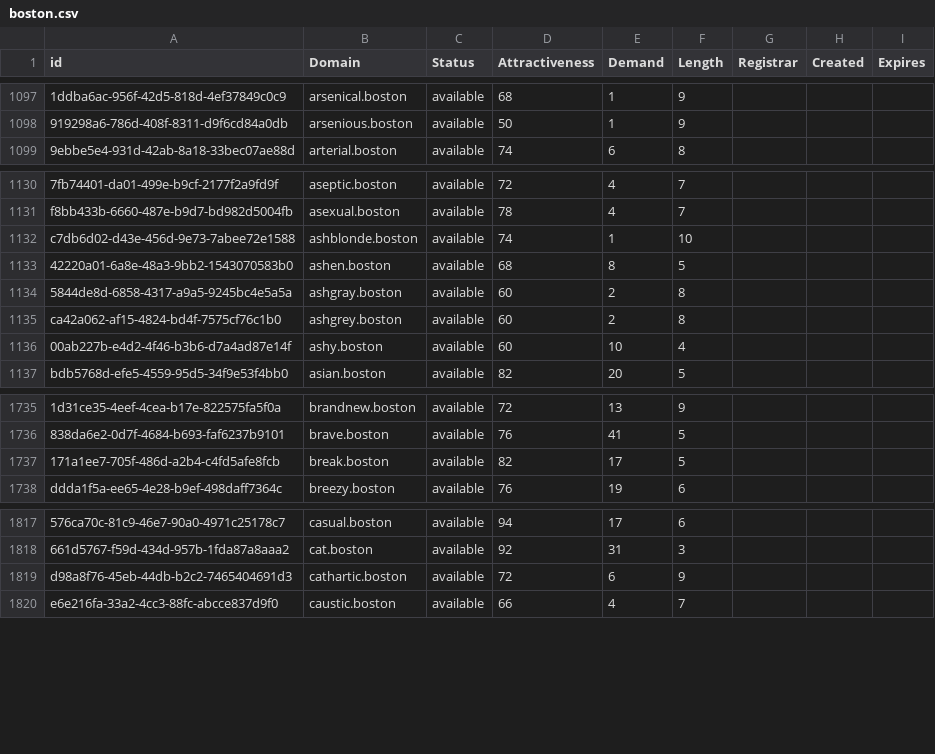
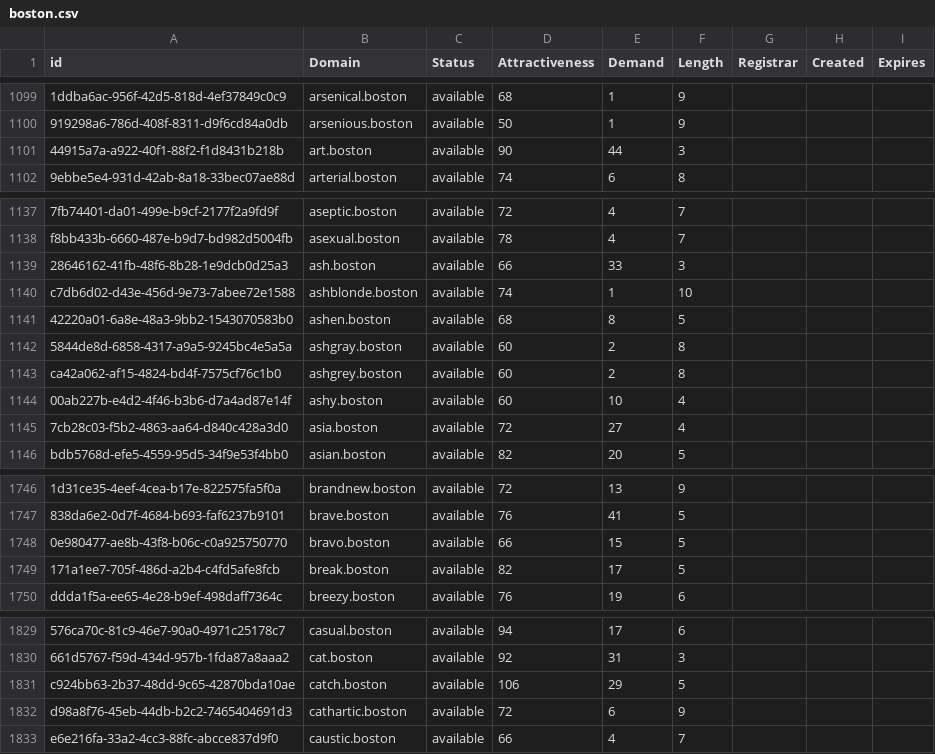
Before and after one commit to UniqueDomains/boston-oneword-domains, a CSV file: boston.csv, drawn as a sheet; only a part is shown, gaps mark what is left out; the diff covers the shown part only; the diff names each change by its address in the sheet, - before the commit and + after, or states it on an @@ line.

```diff
--- a/boston.csv
+++ b/boston.csv
+row 1101: 44915a7a-a922-40f1-88f2-f1d8431b218b | art.boston | available | 90 | 44 | 3
+row 1139: 28646162-41fb-48f6-8b28-1e9dcb0d25a3 | ash.boston | available | 66 | 33 | 3
+row 1145: 7cb28c03-f5b2-4863-aa64-d840c428a3d0 | asia.boston | available | 72 | 27 | 4
+row 1748: 0e980477-ae8b-43f8-b06c-c0a925750770 | bravo.boston | available | 66 | 15 | 5
+row 1831: c924bb63-2b37-48dd-9c65-42870bda10ae | catch.boston | available | 106 | 29 | 5
```
Also changed, not shown: 24 added rows and 22 edited cells elsewhere in this file, 2 other files.
